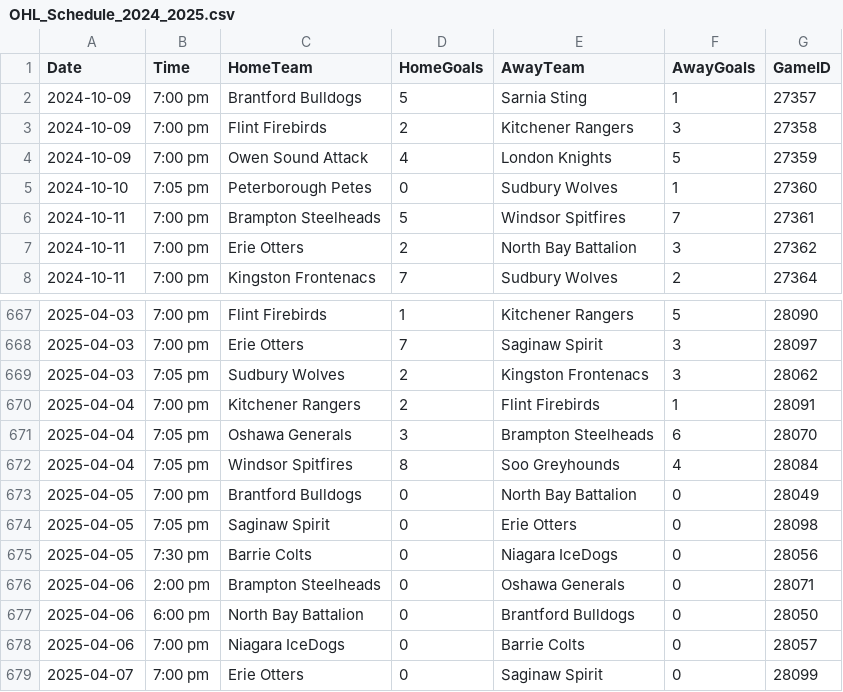
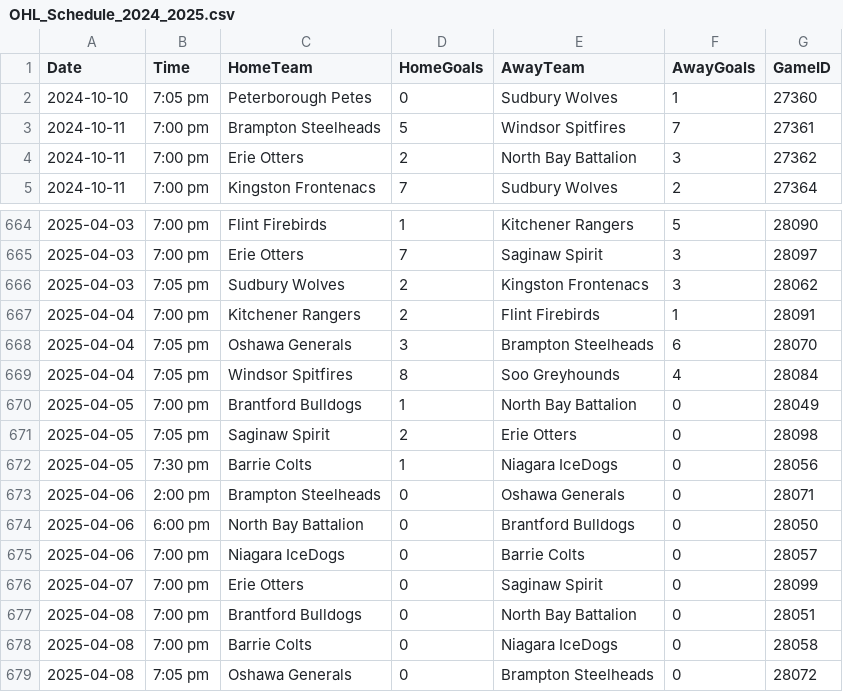
Before and after one commit to InsightDynamics/OHLStatHub, a CSV file: docs/OHL_SCHEDULE/OHL_Schedule_2024_2025.csv, drawn as a sheet; only a part is shown, gaps mark what is left out; the shorter side is filled out with more unchanged rows.

```diff
--- a/docs/OHL_SCHEDULE/OHL_Schedule_2024_2025.csv
+++ b/docs/OHL_SCHEDULE/OHL_Schedule_2024_2025.csv
@@ -1,5 +1,2 @@
 Date,Time,HomeTeam,HomeGoals,AwayTeam,AwayGoals,GameID
-2024-10-09,7:00 pm,Brantford Bulldogs,5,Sarnia Sting,1,27357
-2024-10-09,7:00 pm,Flint Firebirds,2,Kitchener Rangers,3,27358
-2024-10-09,7:00 pm,Owen Sound Attack,4,London Knights,5,27359
 2024-10-10,7:05 pm,Peterborough Petes,0,Sudbury Wolves,1,27360
@@ -672,5 +669,5 @@ Date,Time,HomeTeam,HomeGoals,AwayTeam,AwayGoals,GameID
 2025-04-04,7:05 pm,Windsor Spitfires,8,Soo Greyhounds,4,28084
-2025-04-05,7:00 pm,Brantford Bulldogs,0,North Bay Battalion,0,28049
-2025-04-05,7:05 pm,Saginaw Spirit,0,Erie Otters,0,28098
-2025-04-05,7:30 pm,Barrie Colts,0,Niagara IceDogs,0,28056
+2025-04-05,7:00 pm,Brantford Bulldogs,1,North Bay Battalion,0,28049
+2025-04-05,7:05 pm,Saginaw Spirit,2,Erie Otters,0,28098
+2025-04-05,7:30 pm,Barrie Colts,1,Niagara IceDogs,0,28056
 2025-04-06,2:00 pm,Brampton Steelheads,0,Oshawa Generals,0,28071
```
Also changed, not shown: 3 other files.
